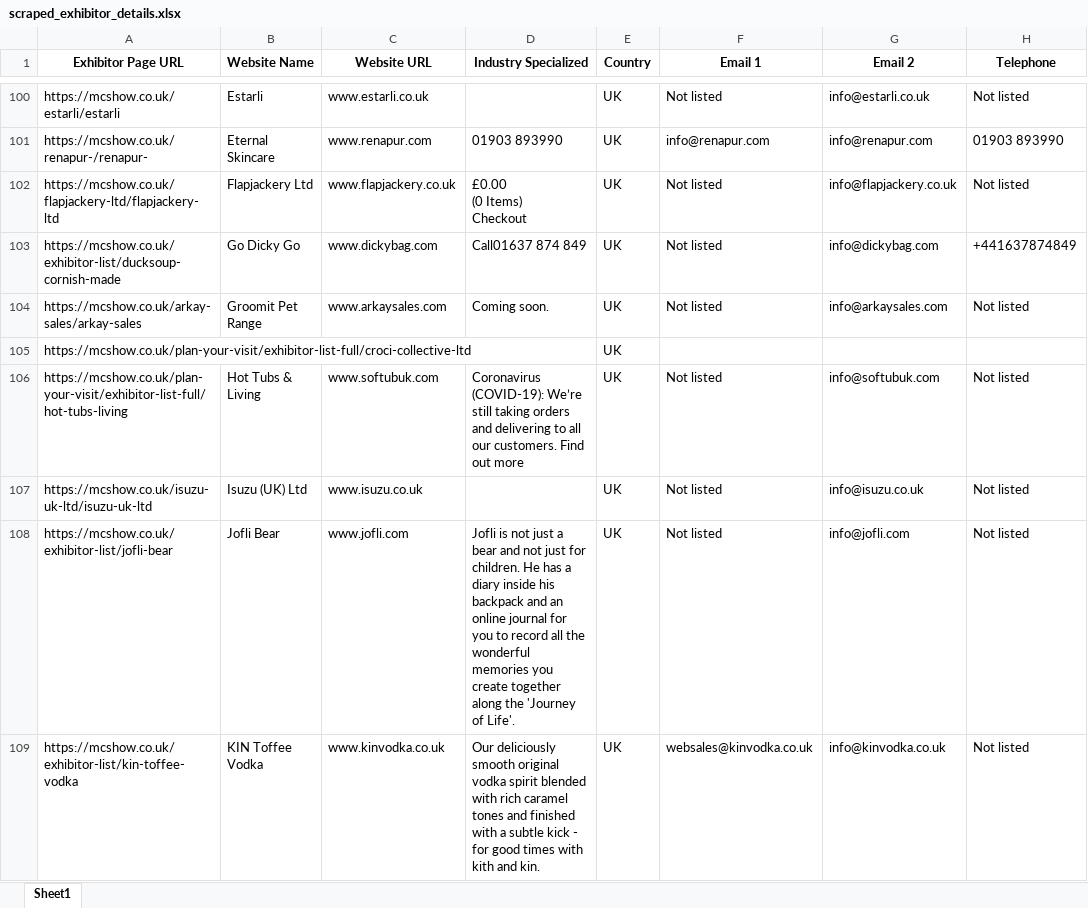
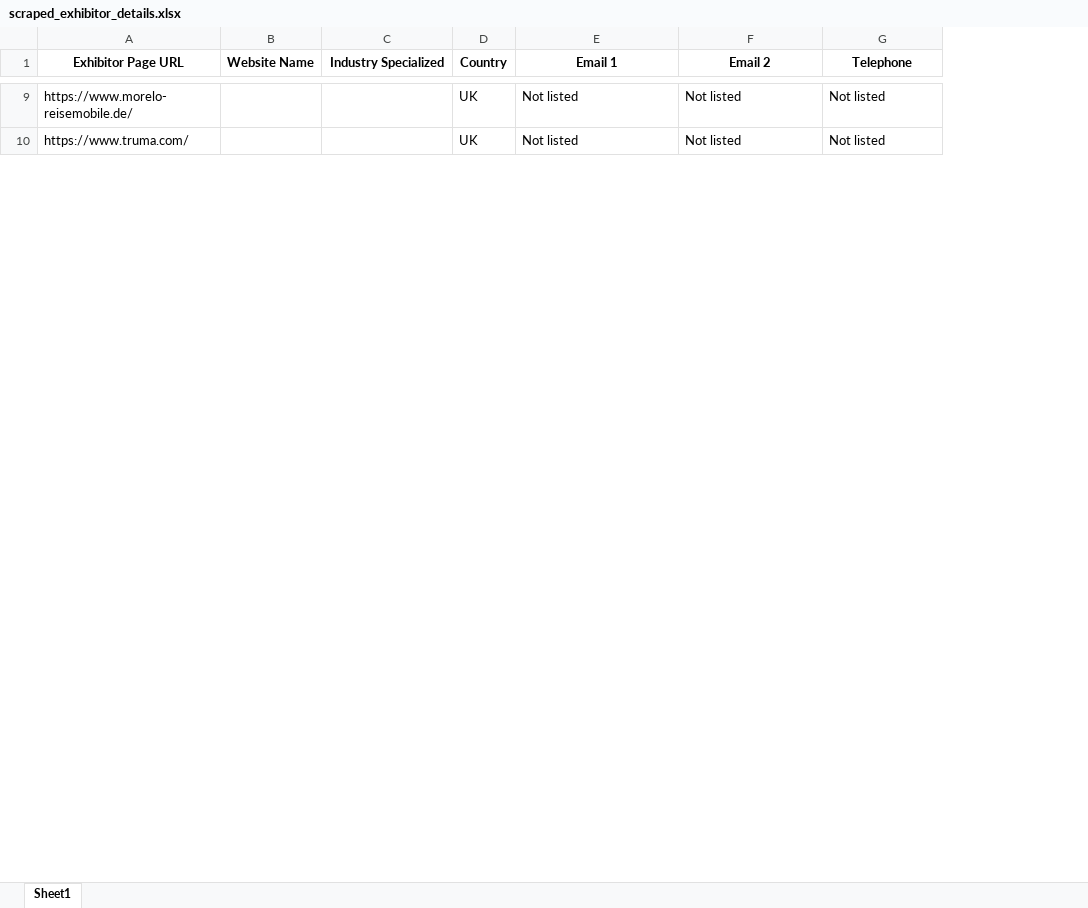
Before and after one commit to MoyasiGinko/Web-Data-Scrapping, an Excel workbook: scrapped_data/scraped_exhibitor_details.xlsx, sheet Sheet1, drawn as a sheet; only a part is shown, gaps mark what is left out; values as stored, in another font and other column widths than the file's, no borders; removed rows and columns are numbered as before the commit, all else as after; ↵ is a line break in a cell; the diff covers the shown part only; the diff names each change by its address in the sheet, - before the commit and + after, or states it on an @@ line.

```diff
--- a/scrapped_data/scraped_exhibitor_details.xlsx (sheet Sheet1)
+++ b/scrapped_data/scraped_exhibitor_details.xlsx (sheet Sheet1)
-column C (Website URL), row 100: www.estarli.co.uk; row 107: www.isuzu.co.uk
-A9 (Exhibitor Page URL): https://mcshow.co.uk/estarli/estarli
+A9 (Exhibitor Page URL): https://www.morelo-reisemobile.de/
-B9 (Website Name): Estarli
+B9 (Website Name): (empty)
-F9 (Email 2): info@estarli.co.uk
+F9 (Email 2): Not listed
-row 101: https://mcshow.co.uk/renapur-/renapur- | Eternal Skincare | www.renapur.com | 01903 893990 | UK | info@renapur.com | info@renapur.com | 01903 893990
-row 102: https://mcshow.co.uk/flapjackery-ltd/flapjackery-ltd | Flapjackery Ltd | www.flapjackery.co.uk | £0.00 ↵ (0 Items) ↵ Checkout | UK | Not listed | info@flapjackery.co.uk | Not listed
-row 103: https://mcshow.co.uk/exhibitor-list/ducksoup-cornish-made | Go Dicky Go | www.dickybag.com | Call01637 874 849 | UK | Not listed | info@dickybag.com | +441637874849
-row 104: https://mcshow.co.uk/arkay-sales/arkay-sales | Groomit Pet Range | www.arkaysales.com | Coming soon. | UK | Not listed | info@arkaysales.com | Not listed
-row 105: https://mcshow.co.uk/plan-your-visit/exhibitor-list-full/croci-collective-ltd |  |  |  | UK
-row 106: https://mcshow.co.uk/plan-your-visit/exhibitor-list-full/hot-tubs-living | Hot Tubs & Living | www.softubuk.com | Coronavirus (COVID-19): We’re still taking orders and delivering to all our customers. Find out more | UK | Not listed | info@softubuk.com | Not listed
-A10 (Exhibitor Page URL): https://mcshow.co.uk/isuzu-uk-ltd/isuzu-uk-ltd
+A10 (Exhibitor Page URL): https://www.truma.com/
-B10 (Website Name): Isuzu (UK) Ltd
+B10 (Website Name): (empty)
-F10 (Email 2): info@isuzu.co.uk
+F10 (Email 2): Not listed
-row 108: https://mcshow.co.uk/exhibitor-list/jofli-bear | Jofli Bear | www.jofli.com | Jofli is not just a bear and not just for children. He has a diary inside his backpack and an online journal for you to record all the wonderful memories you create together along the 'Journey of Life'. | UK | Not listed | info@jofli.com | Not listed
-row 109: https://mcshow.co.uk/exhibitor-list/kin-toffee-vodka | KIN Toffee Vodka | www.kinvodka.co.uk | Our deliciously smooth original vodka spirit blended with rich caramel tones and finished with a subtle kick - for good times with kith and kin. | UK | websales@kinvodka.co.uk | info@kinvodka.co.uk | Not listed
```
Also changed, not shown: 8 added rows, 138 removed rows and 18 edited cells elsewhere in this sheet, scrapped_data/exhibitor_website_links.xlsx, 33 other files.
